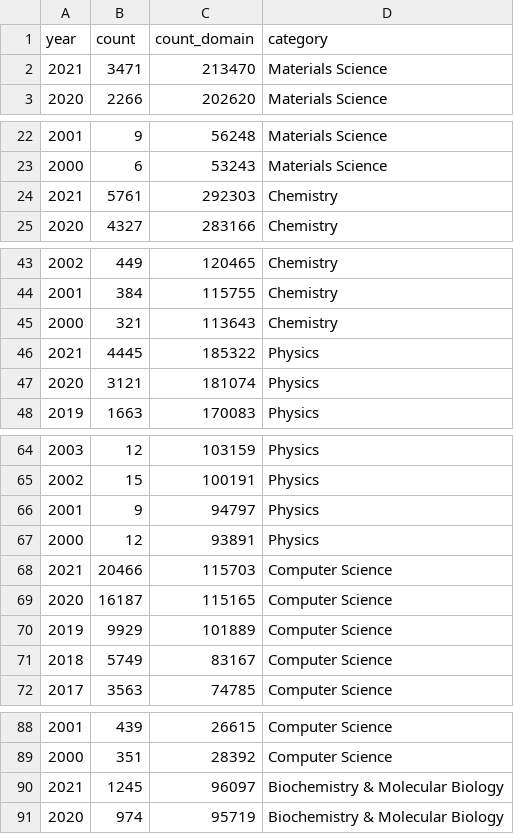
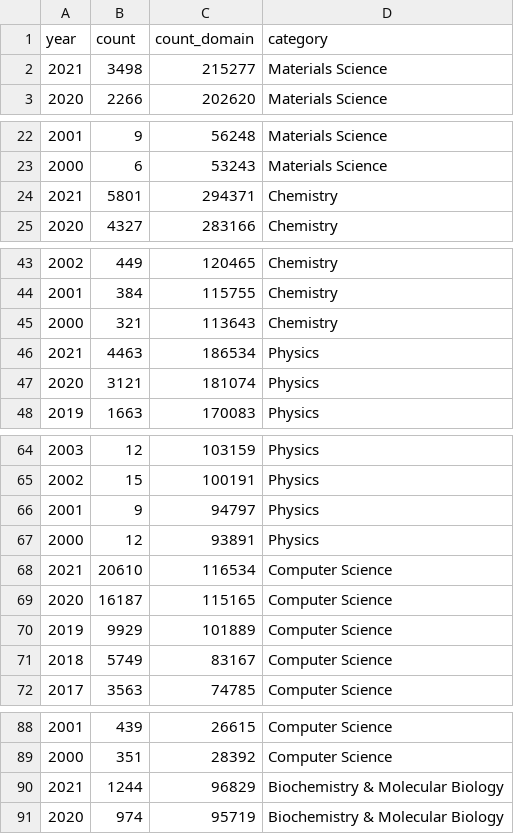
Before and after one commit to blaiszik/ml_publication_charts, a CSV file: data/1-cat.csv, drawn as a sheet; only a part is shown, gaps mark what is left out; the diff covers the shown part only.

```diff
--- a/data/1-cat.csv
+++ b/data/1-cat.csv
@@ -1,3 +1,3 @@
 year,count,count_domain,category
-2021,3471,213470,Materials Science
+2021,3498,215277,Materials Science
 2020,2266,202620,Materials Science
@@ -23,3 +23,3 @@
 2000,6,53243,Materials Science
-2021,5761,292303,Chemistry
+2021,5801,294371,Chemistry
 2020,4327,283166,Chemistry
@@ -45,3 +45,3 @@
 2000,321,113643,Chemistry
-2021,4445,185322,Physics
+2021,4463,186534,Physics
 2020,3121,181074,Physics
@@ -67,3 +67,3 @@
 2000,12,93891,Physics
-2021,20466,115703,Computer Science
+2021,20610,116534,Computer Science
 2020,16187,115165,Computer Science
@@ -89,3 +89,3 @@
 2000,351,28392,Computer Science
-2021,1245,96097,Biochemistry & Molecular Biology
+2021,1244,96829,Biochemistry & Molecular Biology
 2020,974,95719,Biochemistry & Molecular Biology
```
Also changed, not shown: 2 edited cells elsewhere in this file, 12 other files.
